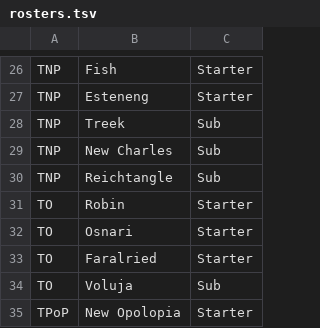
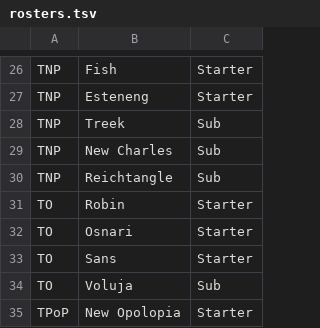
Before and after one commit to auroruse/rbrwt, a TSV file: src/data/rosters.tsv, drawn as a sheet; only a part is shown, gaps mark what is left out.

```diff
--- a/src/data/rosters.tsv
+++ b/src/data/rosters.tsv
@@ -32,3 +32,3 @@ TO	Robin	Starter
 TO	Osnari	Starter
-TO	Faralried	Starter
+TO	Sans	Starter
 TO	Voluja	Sub
```
Also changed, not shown: 1 other file.
